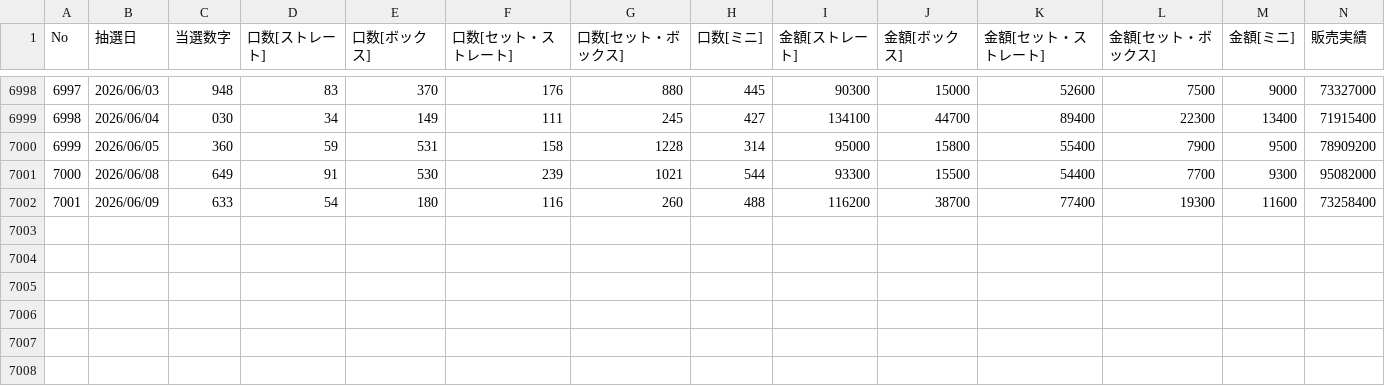
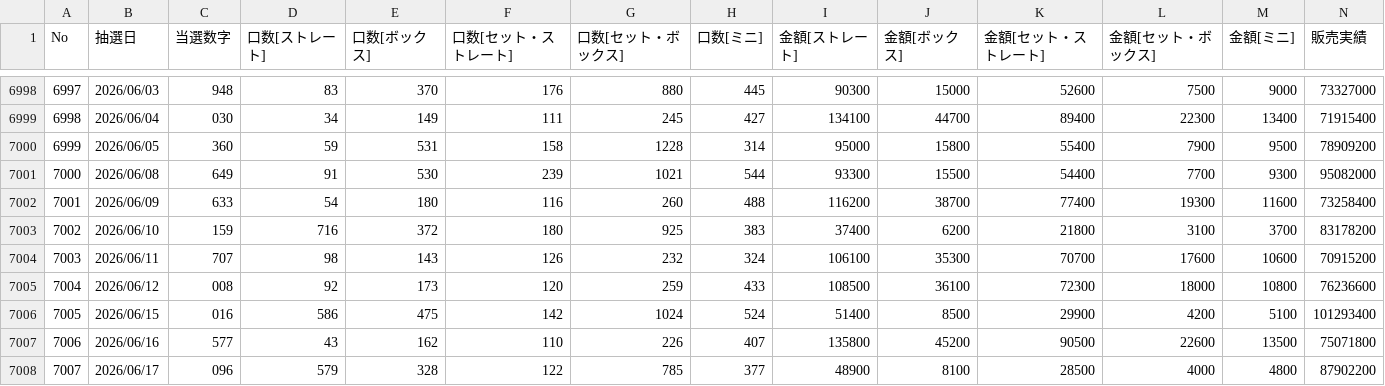
Before and after one commit to masato474/space, a CSV file: data/log/NUMBERS3_ALL.csv, drawn as a sheet; only a part is shown, gaps mark what is left out; the diff names each change by its address in the sheet, - before the commit and + after, or states it on an @@ line.

```diff
--- a/data/log/NUMBERS3_ALL.csv
+++ b/data/log/NUMBERS3_ALL.csv
+row 7003: 7002 | 2026/06/10 | 159 | 716 | 372 | 180 | 925 | 383 | 37400 | 6200 | 21800 | 3100 | 3700 | 83178200
+row 7004: 7003 | 2026/06/11 | 707 | 98 | 143 | 126 | 232 | 324 | 106100 | 35300 | 70700 | 17600 | 10600 | 70915200
+row 7005: 7004 | 2026/06/12 | 008 | 92 | 173 | 120 | 259 | 433 | 108500 | 36100 | 72300 | 18000 | 10800 | 76236600
+row 7006: 7005 | 2026/06/15 | 016 | 586 | 475 | 142 | 1024 | 524 | 51400 | 8500 | 29900 | 4200 | 5100 | 101293400
+row 7007: 7006 | 2026/06/16 | 577 | 43 | 162 | 110 | 226 | 407 | 135800 | 45200 | 90500 | 22600 | 13500 | 75071800
+row 7008: 7007 | 2026/06/17 | 096 | 579 | 328 | 122 | 785 | 377 | 48900 | 8100 | 28500 | 4000 | 4800 | 87902200
```
Also changed, not shown: data/log/LOTO7_ALL.csv.
